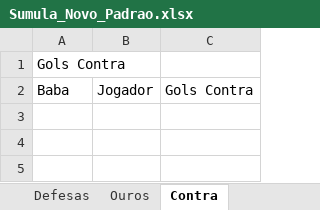
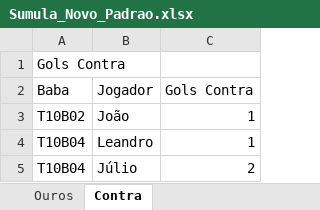
Before and after one commit to FlickFlash/associacao-futebol, an Excel workbook: Teste_1_Jogador_Completo/Sumula_Novo_Padrao.xlsx, sheet Contra, drawn as a sheet; values as stored, in another font and other column widths than the file's, no borders; the diff names each change by its address in the sheet, - before the commit and + after, or states it on an @@ line.

```diff
--- a/Teste_1_Jogador_Completo/Sumula_Novo_Padrao.xlsx (sheet Contra)
+++ b/Teste_1_Jogador_Completo/Sumula_Novo_Padrao.xlsx (sheet Contra)
+row 3: T10B02 | João | 1
+row 4: T10B04 | Leandro | 1
+row 5: T10B04 | Júlio | 2
```
Also changed, not shown: sheet Individual, sheet Ouros, sheet DefesasPenaltis, other sheet tabs, 1 other file.
